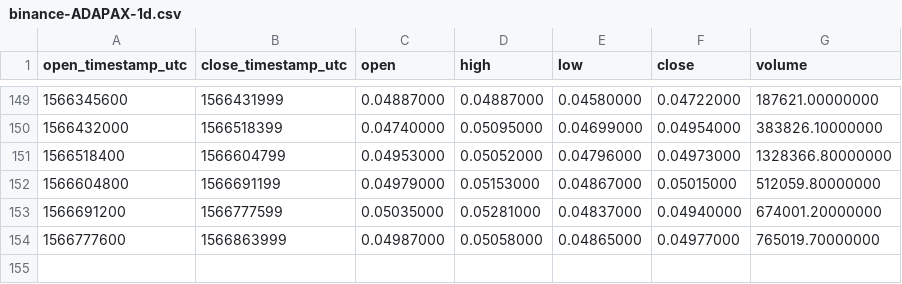
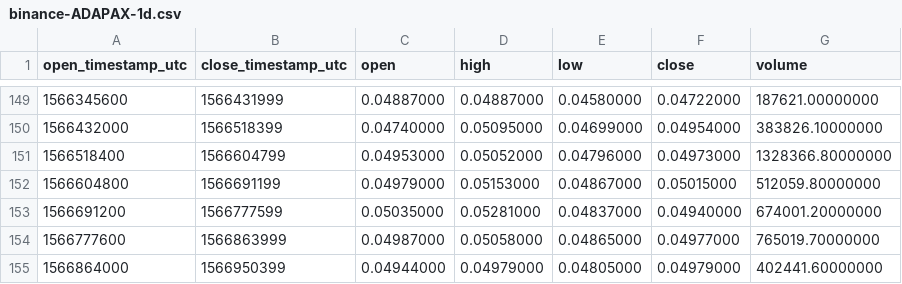
Before and after one commit to cryptobigbro/binance-ADAPAX, a CSV file: binance-ADAPAX-1d.csv, drawn as a sheet; only a part is shown, gaps mark what is left out; the diff names each change by its address in the sheet, - before the commit and + after, or states it on an @@ line.

```diff
--- a/binance-ADAPAX-1d.csv
+++ b/binance-ADAPAX-1d.csv
+row 155: 1566864000 | 1566950399 | 0.04944000 | 0.04979000 | 0.04805000 | 0.04979000 | 402441.60000000
```
Also changed, not shown: binance-ADAPAX-1h.csv.
